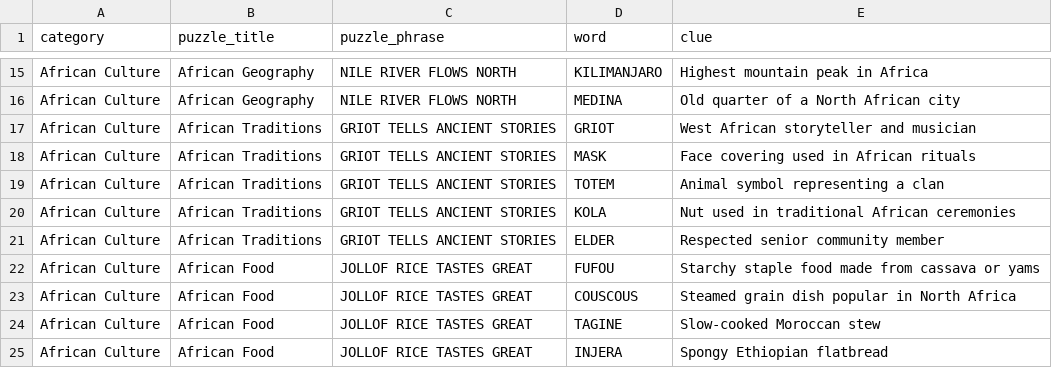
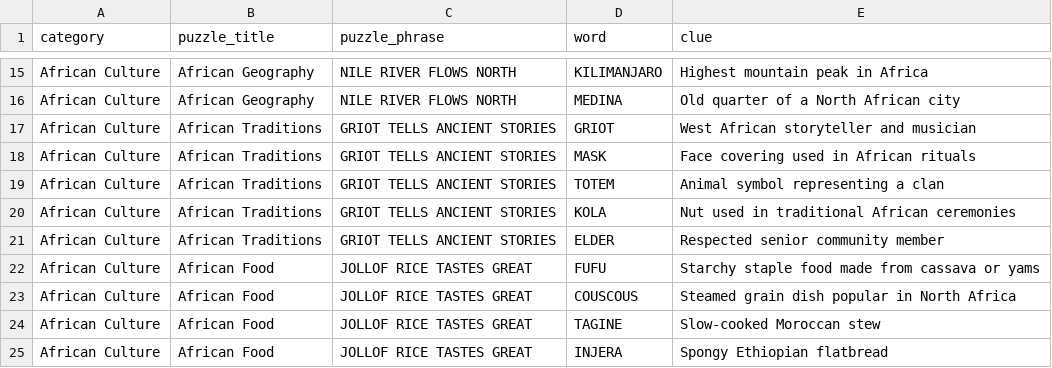
Before and after one commit to Mumeendev/Crostic, a CSV file: questions.csv, drawn as a sheet; only a part is shown, gaps mark what is left out.

```diff
--- a/questions.csv
+++ b/questions.csv
@@ -21,3 +21,3 @@ African Culture,African Traditions,GRIOT TELLS ANCIENT STORIES,KOLA,Nut used in
 African Culture,African Traditions,GRIOT TELLS ANCIENT STORIES,ELDER,Respected senior community member
-African Culture,African Food,JOLLOF RICE TASTES GREAT,FUFOU,Starchy staple food made from cassava or yams
+African Culture,African Food,JOLLOF RICE TASTES GREAT,FUFU,Starchy staple food made from cassava or yams
 African Culture,African Food,JOLLOF RICE TASTES GREAT,COUSCOUS,Steamed grain dish popular in North Africa
```
